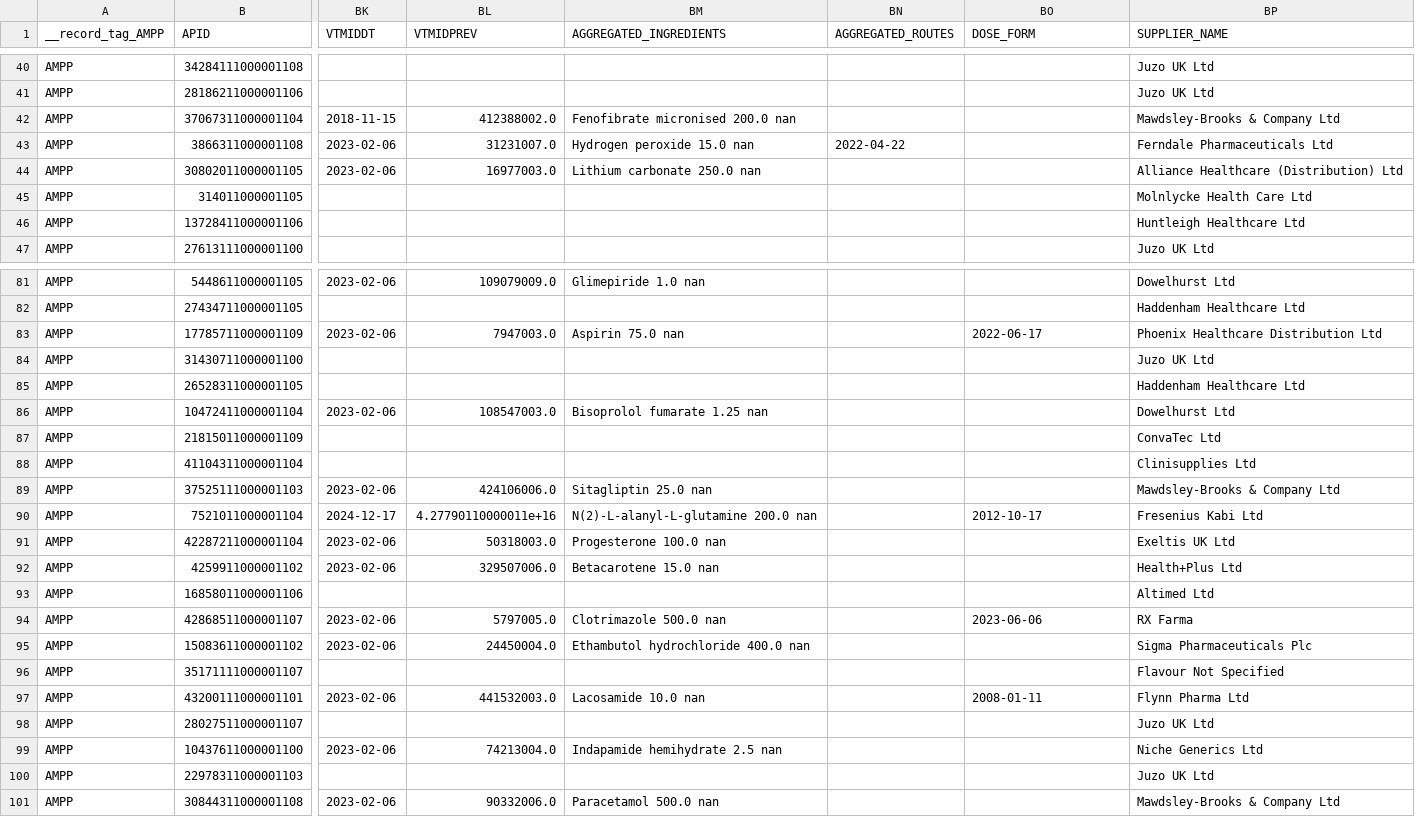
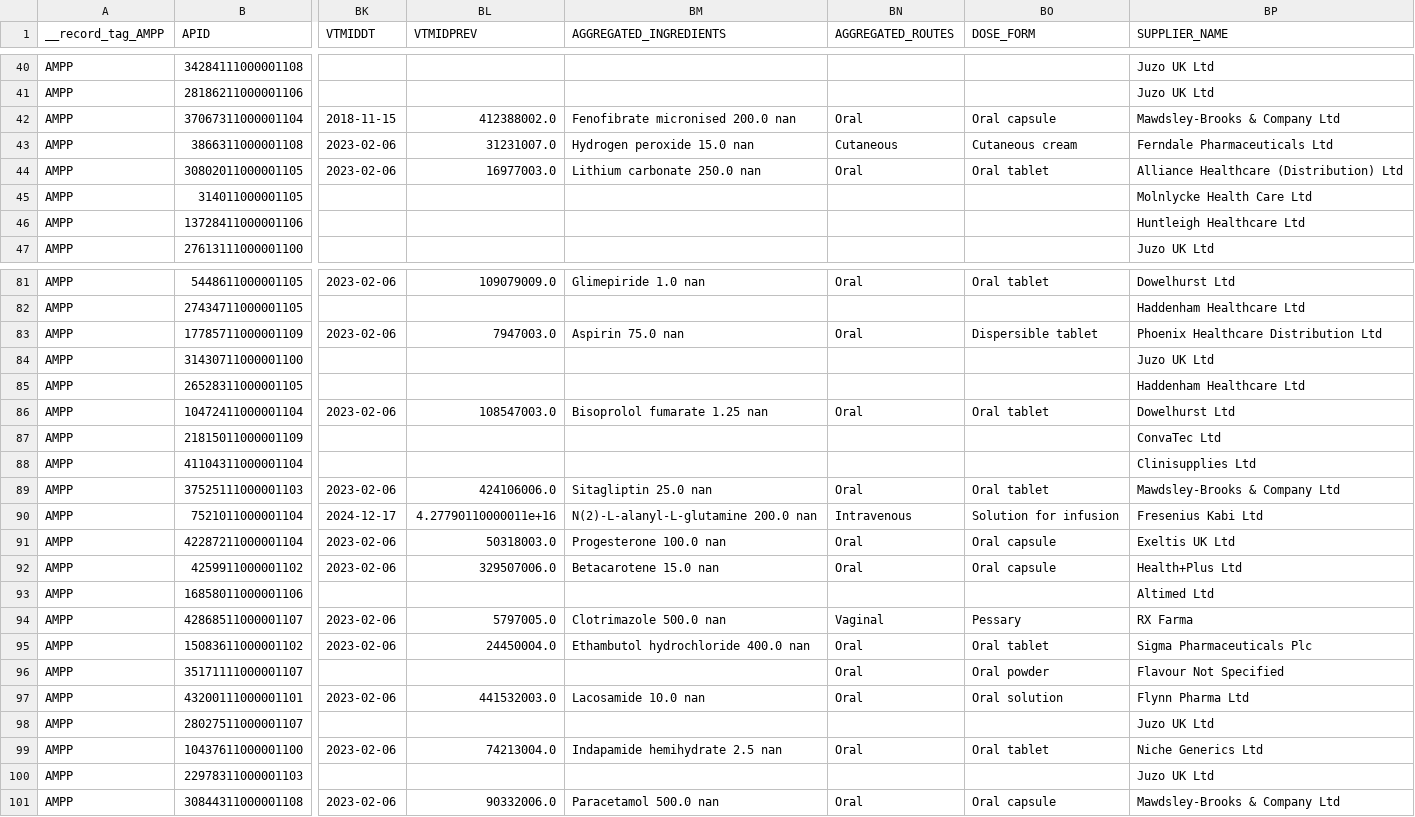
Before and after one commit to OHDSI/Ariadne, a CSV file: data/sample_data/drug_codes_2_sample.csv, drawn as a sheet; only a part is shown, gaps mark what is left out; the diff covers the shown part only; the diff names each change by its address in the sheet, - before the commit and + after, or states it on an @@ line.

```diff
--- a/data/sample_data/drug_codes_2_sample.csv
+++ b/data/sample_data/drug_codes_2_sample.csv
-BN42 (AGGREGATED_ROUTES): (empty)
+BN42 (AGGREGATED_ROUTES): Oral
-BO42 (DOSE_FORM): (empty)
+BO42 (DOSE_FORM): Oral capsule
-BN43 (AGGREGATED_ROUTES): 2022-04-22
+BN43 (AGGREGATED_ROUTES): Cutaneous
-BO43 (DOSE_FORM): (empty)
+BO43 (DOSE_FORM): Cutaneous cream
-BN44 (AGGREGATED_ROUTES): (empty)
+BN44 (AGGREGATED_ROUTES): Oral
-BO44 (DOSE_FORM): (empty)
+BO44 (DOSE_FORM): Oral tablet
-BN81 (AGGREGATED_ROUTES): (empty)
+BN81 (AGGREGATED_ROUTES): Oral
-BO81 (DOSE_FORM): (empty)
+BO81 (DOSE_FORM): Oral tablet
-BN83 (AGGREGATED_ROUTES): (empty)
+BN83 (AGGREGATED_ROUTES): Oral
-BO83 (DOSE_FORM): 2022-06-17
+BO83 (DOSE_FORM): Dispersible tablet
-BN86 (AGGREGATED_ROUTES): (empty)
+BN86 (AGGREGATED_ROUTES): Oral
-BO86 (DOSE_FORM): (empty)
+BO86 (DOSE_FORM): Oral tablet
-BN89 (AGGREGATED_ROUTES): (empty)
+BN89 (AGGREGATED_ROUTES): Oral
-BO89 (DOSE_FORM): (empty)
+BO89 (DOSE_FORM): Oral tablet
-BN90 (AGGREGATED_ROUTES): (empty)
+BN90 (AGGREGATED_ROUTES): Intravenous
-BO90 (DOSE_FORM): 2012-10-17
+BO90 (DOSE_FORM): Solution for infusion
-BN91:BN92 (AGGREGATED_ROUTES): (empty)
+BN91:BN92 (AGGREGATED_ROUTES): Oral
-BO91:BO92 (DOSE_FORM): (empty)
+BO91:BO92 (DOSE_FORM): Oral capsule
-BN94 (AGGREGATED_ROUTES): (empty)
+BN94 (AGGREGATED_ROUTES): Vaginal
-BO94 (DOSE_FORM): 2023-06-06
+BO94 (DOSE_FORM): Pessary
-BN95:BN97 (AGGREGATED_ROUTES): (empty)
+BN95:BN97 (AGGREGATED_ROUTES): Oral
-BO95 (DOSE_FORM): (empty)
+BO95 (DOSE_FORM): Oral tablet
-BO96 (DOSE_FORM): (empty)
+BO96 (DOSE_FORM): Oral powder
-BO97 (DOSE_FORM): 2008-01-11
+BO97 (DOSE_FORM): Oral solution
-BN99 (AGGREGATED_ROUTES): (empty)
+BN99 (AGGREGATED_ROUTES): Oral
-BO99 (DOSE_FORM): (empty)
+BO99 (DOSE_FORM): Oral tablet
-BN101 (AGGREGATED_ROUTES): (empty)
+BN101 (AGGREGATED_ROUTES): Oral
-BO101 (DOSE_FORM): (empty)
+BO101 (DOSE_FORM): Oral capsule
```
Also changed, not shown: 66 edited cells elsewhere in this file.
